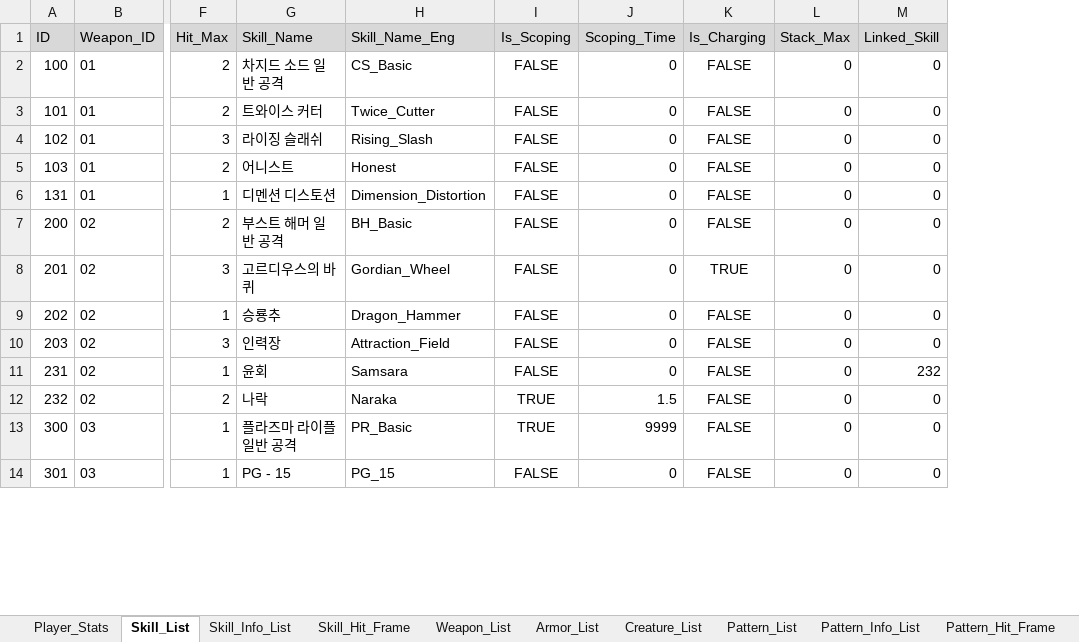
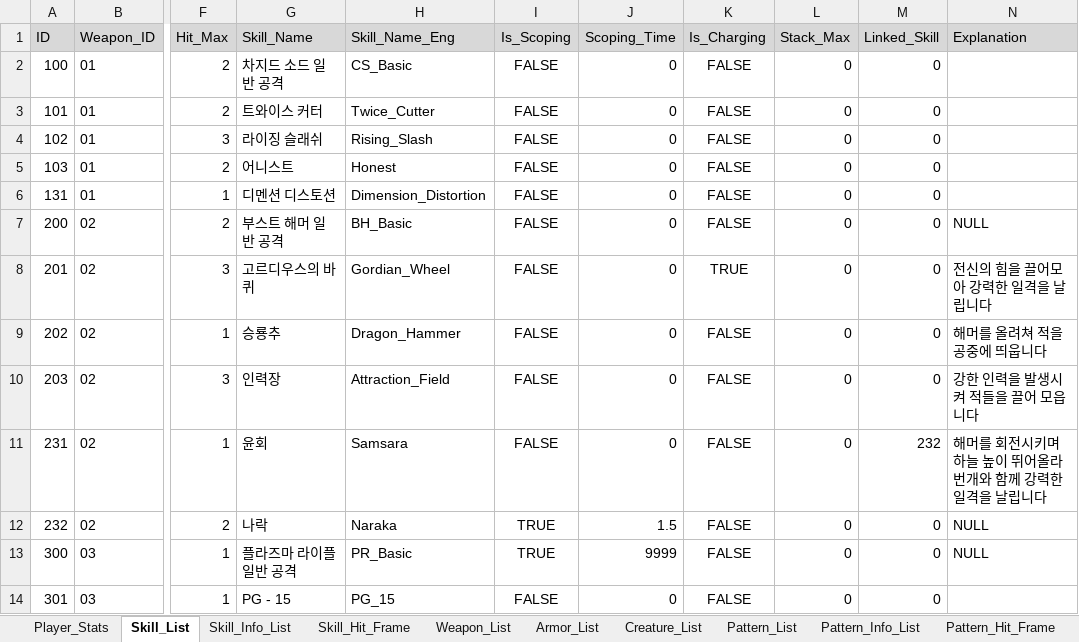
Before and after one commit to ChanhuiBae/ProjectTS, an Excel workbook: Assets/04Table/TS.xlsx, sheet Skill_List, drawn as a sheet; only a part is shown, gaps mark what is left out; values as stored, in another font and other column widths than the file's, no borders; the diff names each change by its address in the sheet, - before the commit and + after, or states it on an @@ line.

```diff
--- a/Assets/04Table/TS.xlsx (sheet Skill_List)
+++ b/Assets/04Table/TS.xlsx (sheet Skill_List)
+column N (Explanation), rows 7-13: NULL | 전신의 힘을 끌어모아 강력한 일격을 날립니다 | 해머를 올려쳐 적을 공중에 띄웁니다 | 강한 인력을 발생시켜 적들을 끌어 모읍니다 | 해머를 회전시키며 하늘 높이 뛰어올라 번개와 함께 강력한 일격을 날립니다 | NULL | NULL
```
Also changed, not shown: 27 other files.
